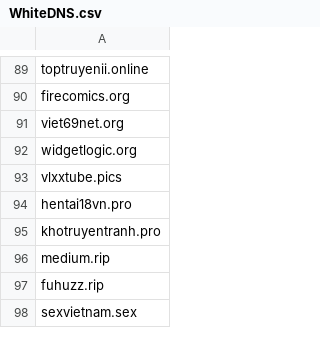
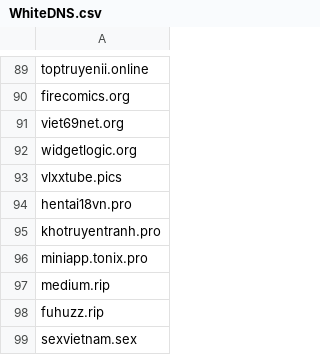
Before and after one commit to FlashStartDNS/dian, a CSV file: WhiteDNS.csv, drawn as a sheet; only a part is shown, gaps mark what is left out.

Commit message:
Update WhiteDNS.csv: 0 categories
miniapp.tonix.pro

```diff
--- a/WhiteDNS.csv
+++ b/WhiteDNS.csv
@@ -95,2 +95,3 @@ hentai18vn.pro
 khotruyentranh.pro
+miniapp.tonix.pro
 medium.rip
```
